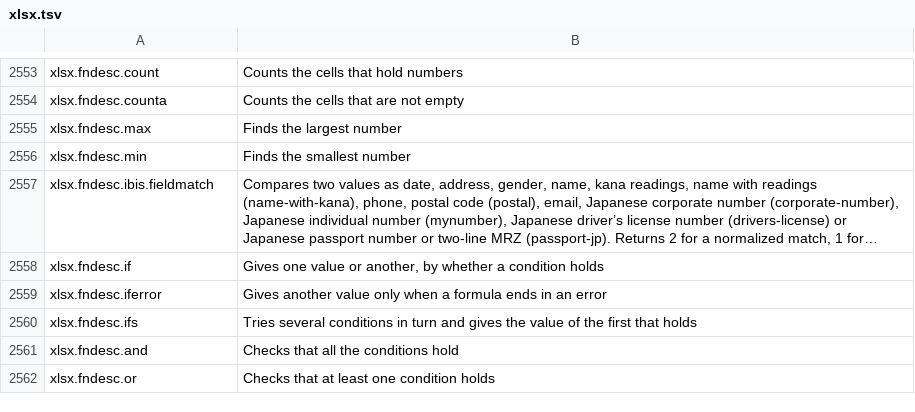
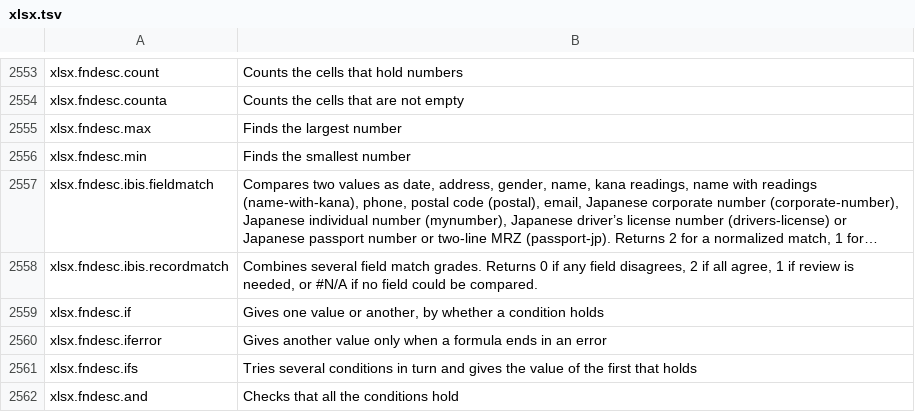
Before and after one commit to masanork/ibis-office, a TSV file: crates/ibis-office-base/i18n/en/xlsx.tsv, drawn as a sheet; only a part is shown, gaps mark what is left out; the shorter side is filled out with more unchanged rows; long unchanged cells end in …; the diff names each change by its address in the sheet, - before the commit and + after, or states it on an @@ line.

Commit message:
feat(xlsx): combine field grades in record match formulas

```diff
--- a/crates/ibis-office-base/i18n/en/xlsx.tsv
+++ b/crates/ibis-office-base/i18n/en/xlsx.tsv
+row 2558: xlsx.fndesc.ibis.recordmatch | Combines several field match grades. Returns 0 if any field disagrees, 2 if all agree, 1 if review is needed, or #N/A if no field could be compared.
```
Also changed, not shown: crates/ibis-office-base/i18n/ja/xlsx.tsv, 8 other files.
